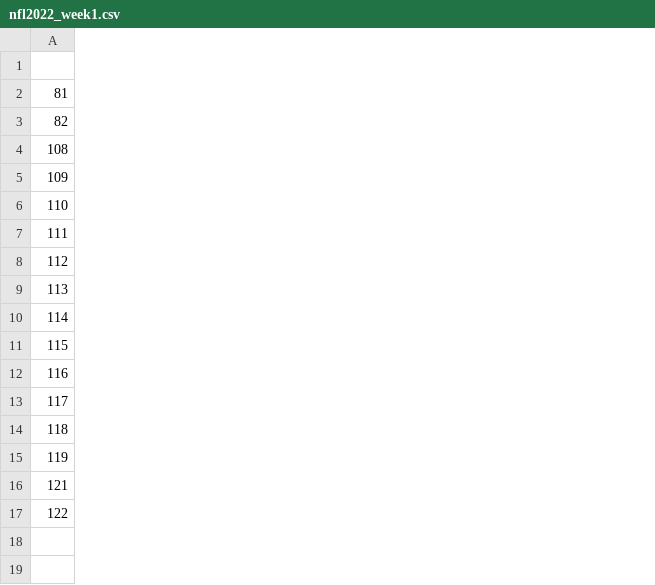
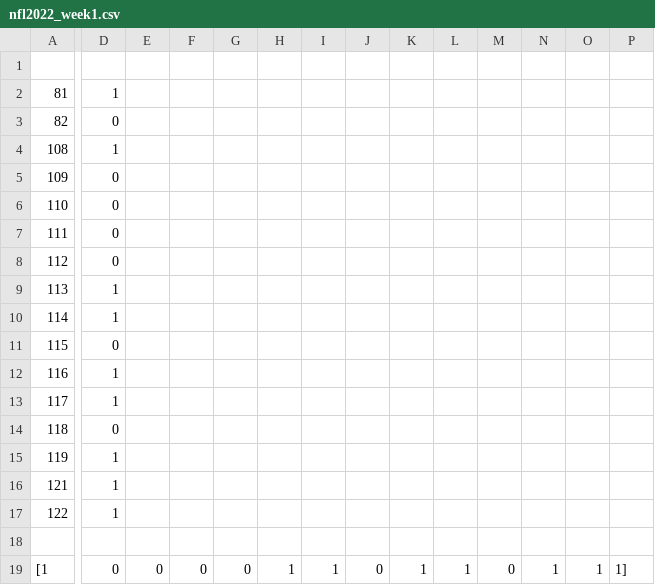
Before and after one commit to nflpredictor/nfl, a CSV file: 04_datasets/nfl2022_week1.csv, drawn as a sheet; only a part is shown, gaps mark what is left out; rows hold the shown columns only; the diff names each change by its address in the sheet, - before the commit and + after, or states it on an @@ line.

```diff
--- a/04_datasets/nfl2022_week1.csv
+++ b/04_datasets/nfl2022_week1.csv
+column D, rows 2-17: 1 | 0 | 1 | 0 | 0 | 0 | 0 | 1 | 1 | 0 | 1 | 1 | 0 | 1 | 1 | 1
+column E, empty
+column F, empty
+column G, empty
+column H, empty
+column I, empty
+column J, empty
+column K, empty
+column L, empty
+column M, empty
+column N, empty
+column O, empty
+column P, empty
+row 18: (empty)
+row 19: [1 | 0 | 0 | 0 | 0 | 1 | 1 | 0 | 1 | 1 | 0 | 1 | 1 | 1]
```
Also changed, not shown: 1 other file.
